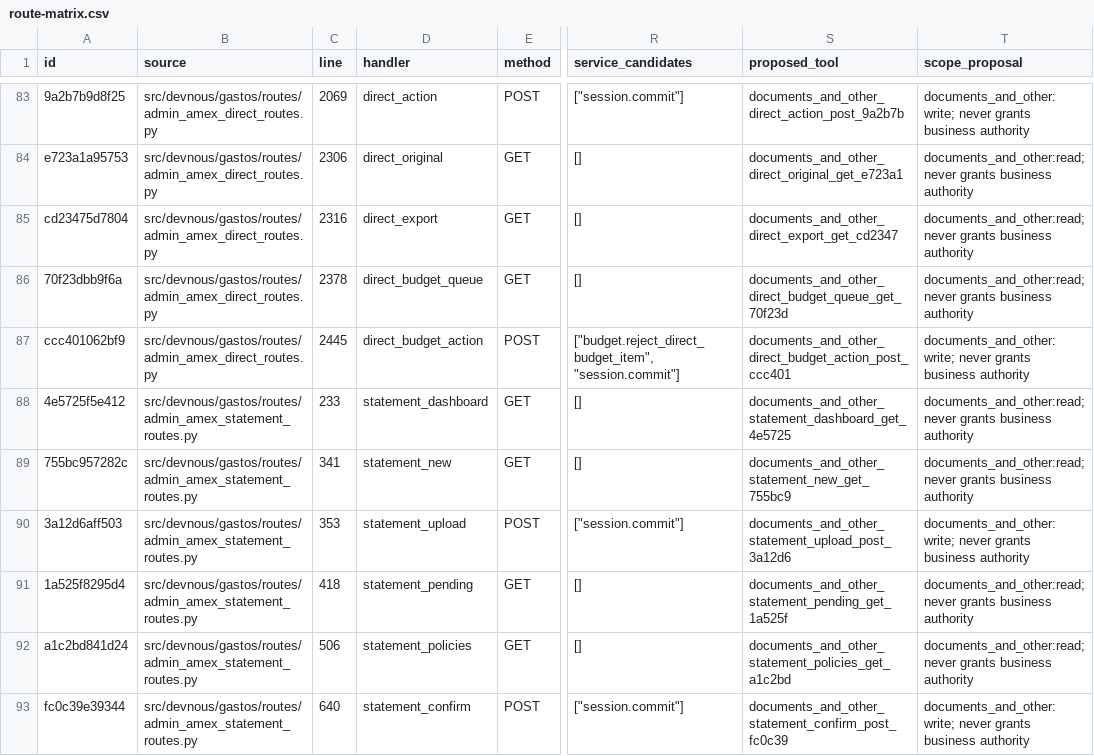
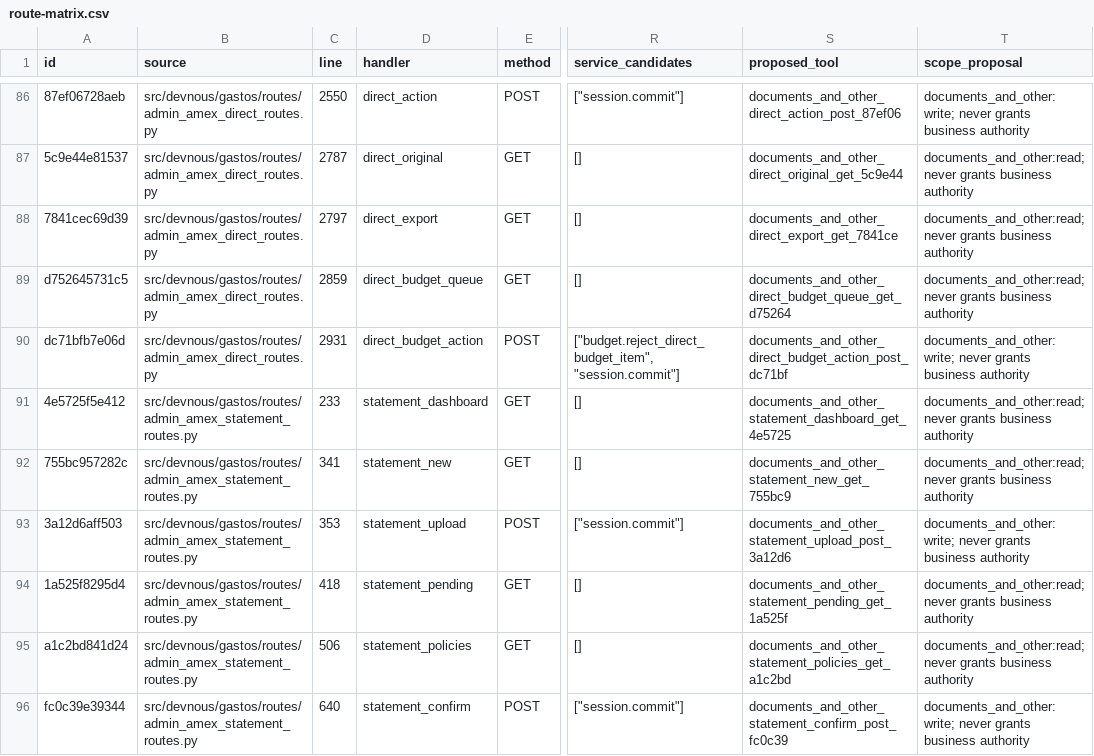
Before and after one commit to fmfg03/samchatint, a CSV file: docs/private-plugin/route-matrix.csv, drawn as a sheet; only a part is shown, gaps mark what is left out; addresses are those after the commit; the diff covers the shown part only; the diff names each change by its address in the sheet, - before the commit and + after, or states it on an @@ line.

Commit message:
feat: support budgeted AMEX benefits and partner receivables

```diff
--- a/docs/private-plugin/route-matrix.csv
+++ b/docs/private-plugin/route-matrix.csv
-A86 (id): 9a2b7b9d8f25
+A86 (id): 87ef06728aeb
-C86 (line): 2069
+C86 (line): 2550
-S86 (proposed_tool): documents_and_other_direct_action_post_9a2b7b
+S86 (proposed_tool): documents_and_other_direct_action_post_87ef06
-A87 (id): e723a1a95753
+A87 (id): 5c9e44e81537
-C87 (line): 2306
+C87 (line): 2787
-S87 (proposed_tool): documents_and_other_direct_original_get_e723a1
+S87 (proposed_tool): documents_and_other_direct_original_get_5c9e44
-A88 (id): cd23475d7804
+A88 (id): 7841cec69d39
-C88 (line): 2316
+C88 (line): 2797
-S88 (proposed_tool): documents_and_other_direct_export_get_cd2347
+S88 (proposed_tool): documents_and_other_direct_export_get_7841ce
-A89 (id): 70f23dbb9f6a
+A89 (id): d752645731c5
-C89 (line): 2378
+C89 (line): 2859
-S89 (proposed_tool): documents_and_other_direct_budget_queue_get_70f23d
+S89 (proposed_tool): documents_and_other_direct_budget_queue_get_d75264
-A90 (id): ccc401062bf9
+A90 (id): dc71bfb7e06d
-C90 (line): 2445
+C90 (line): 2931
-S90 (proposed_tool): documents_and_other_direct_budget_action_post_ccc401
+S90 (proposed_tool): documents_and_other_direct_budget_action_post_dc71bf
```
Also changed, not shown: 3 added rows and 30 edited cells elsewhere in this file, 44 other files.
